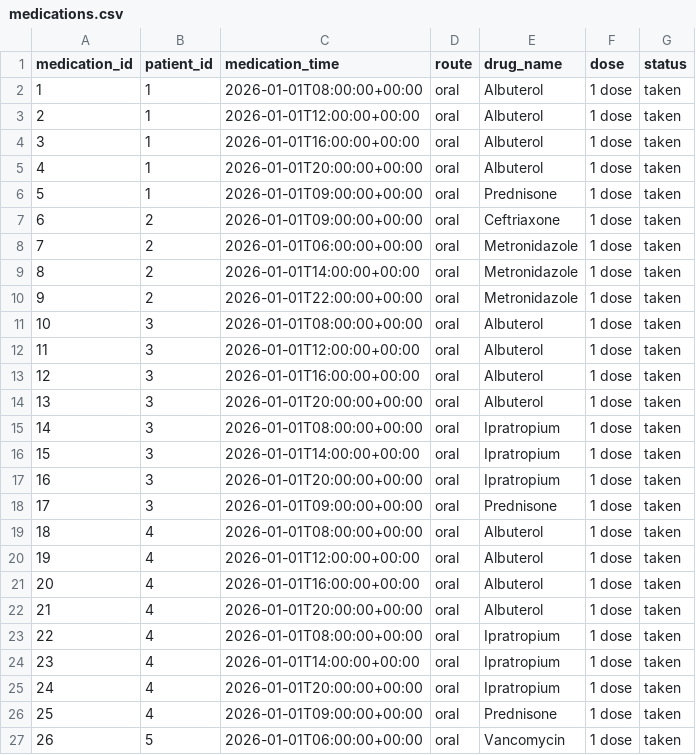
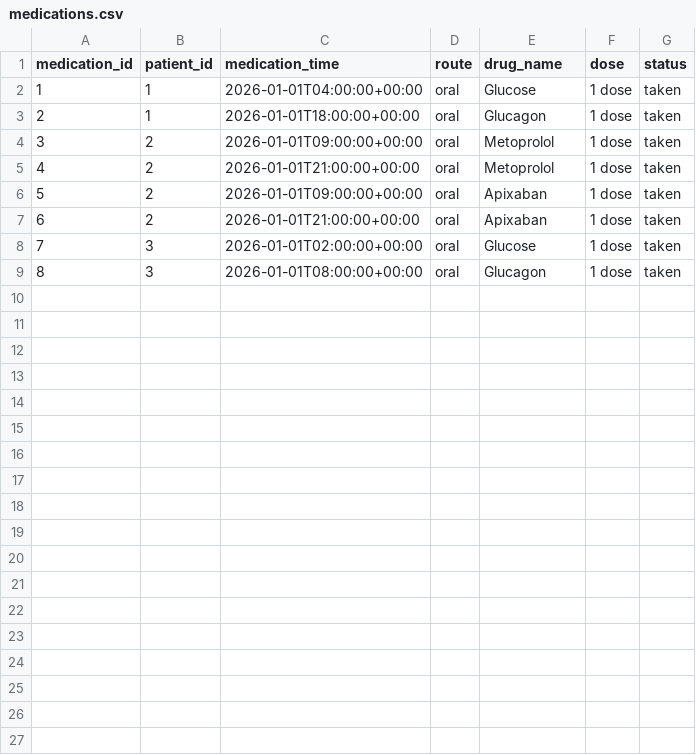
Before and after one commit to Mascuud143/FL4Hospital, a CSV file: filestorage/medications.csv, drawn as a sheet; only a part is shown; removed rows and columns are numbered as before the commit, all else as after; the diff covers the shown part only; the diff names each change by its address in the sheet, - before the commit and + after, or states it on an @@ line.

```diff
--- a/filestorage/medications.csv
+++ b/filestorage/medications.csv
-C2 (medication_time): 2026-01-01T08:00:00+00:00
+C2 (medication_time): 2026-01-01T04:00:00+00:00
-E2 (drug_name): Albuterol
+E2 (drug_name): Glucose
-C3 (medication_time): 2026-01-01T12:00:00+00:00
+C3 (medication_time): 2026-01-01T18:00:00+00:00
-E3 (drug_name): Albuterol
+E3 (drug_name): Glucagon
-row 4: 3 | 1 | 2026-01-01T16:00:00+00:00 | oral | Albuterol | 1 dose | taken
-row 5: 4 | 1 | 2026-01-01T20:00:00+00:00 | oral | Albuterol | 1 dose | taken
-row 6: 5 | 1 | 2026-01-01T09:00:00+00:00 | oral | Prednisone | 1 dose | taken
@@ column A (medication_id) renumbered between rows 4 and 9 @@
-E4 (drug_name): Ceftriaxone
+E4 (drug_name): Metoprolol
-C5 (medication_time): 2026-01-01T06:00:00+00:00
+C5 (medication_time): 2026-01-01T21:00:00+00:00
-E5 (drug_name): Metronidazole
+E5 (drug_name): Metoprolol
-C6 (medication_time): 2026-01-01T14:00:00+00:00
+C6 (medication_time): 2026-01-01T09:00:00+00:00
-E6:E7 (drug_name): Metronidazole
+E6:E7 (drug_name): Apixaban
-C7 (medication_time): 2026-01-01T22:00:00+00:00
+C7 (medication_time): 2026-01-01T21:00:00+00:00
-row 11: 10 | 3 | 2026-01-01T08:00:00+00:00 | oral | Albuterol | 1 dose | taken
-row 12: 11 | 3 | 2026-01-01T12:00:00+00:00 | oral | Albuterol | 1 dose | taken
-row 13: 12 | 3 | 2026-01-01T16:00:00+00:00 | oral | Albuterol | 1 dose | taken
-C8 (medication_time): 2026-01-01T20:00:00+00:00
+C8 (medication_time): 2026-01-01T02:00:00+00:00
-E8 (drug_name): Albuterol
+E8 (drug_name): Glucose
-E9 (drug_name): Ipratropium
+E9 (drug_name): Glucagon
-row 16: 15 | 3 | 2026-01-01T14:00:00+00:00 | oral | Ipratropium | 1 dose | taken
-row 17: 16 | 3 | 2026-01-01T20:00:00+00:00 | oral | Ipratropium | 1 dose | taken
-row 18: 17 | 3 | 2026-01-01T09:00:00+00:00 | oral | Prednisone | 1 dose | taken
-row 19: 18 | 4 | 2026-01-01T08:00:00+00:00 | oral | Albuterol | 1 dose | taken
-row 20: 19 | 4 | 2026-01-01T12:00:00+00:00 | oral | Albuterol | 1 dose | taken
-row 21: 20 | 4 | 2026-01-01T16:00:00+00:00 | oral | Albuterol | 1 dose | taken
-row 22: 21 | 4 | 2026-01-01T20:00:00+00:00 | oral | Albuterol | 1 dose | taken
-row 23: 22 | 4 | 2026-01-01T08:00:00+00:00 | oral | Ipratropium | 1 dose | taken
-row 24: 23 | 4 | 2026-01-01T14:00:00+00:00 | oral | Ipratropium | 1 dose | taken
-row 25: 24 | 4 | 2026-01-01T20:00:00+00:00 | oral | Ipratropium | 1 dose | taken
-row 26: 25 | 4 | 2026-01-01T09:00:00+00:00 | oral | Prednisone | 1 dose | taken
-row 27: 26 | 5 | 2026-01-01T06:00:00+00:00 | oral | Vancomycin | 1 dose | taken
```
Also changed, not shown: 6 removed rows elsewhere in this file, filestorage/admissions.csv, filestorage/comfort_preferences.csv, 28 other files.
